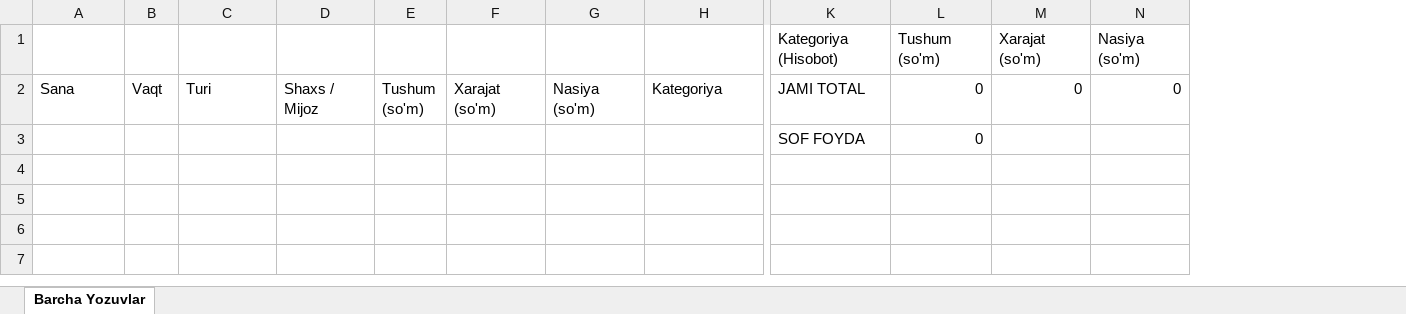
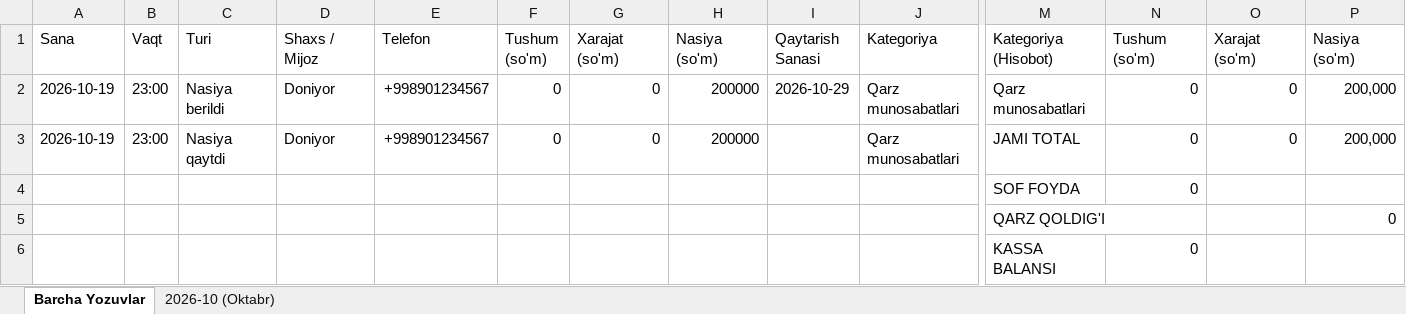
Before and after one commit to anvarolimjonov818-spec/telegram-moliya-bot, an Excel workbook: Mening_Moliya_Jadvalim.xlsx, sheet Barcha Yozuvlar, drawn as a sheet; only a part is shown, gaps mark what is left out; values as stored, in another font and other column widths than the file's, no cell formats; removed rows and columns are numbered as before the commit, all else as after; rows hold the shown columns only; the diff names each change by its address in the sheet, - before the commit and + after, or states it on an @@ line.

```diff
--- a/Mening_Moliya_Jadvalim.xlsx (sheet Barcha Yozuvlar)
+++ b/Mening_Moliya_Jadvalim.xlsx (sheet Barcha Yozuvlar)
+sheet tab: 2026-10 (Oktabr)
+column E (Telefon), empty
+column I (Qaytarish Sanasi), empty
-row 1:  |  |  |  |  |  |  |  | Kategoriya (Hisobot) | Tushum (so'm) | Xarajat (so'm) | Nasiya (so'm)
-M1: JAMI TOTAL
+M1: Kategoriya (Hisobot)
-N1: 0
+N1: Tushum (so'm)
-O1: 0
+O1: Xarajat (so'm)
-P1: 0
+P1: Nasiya (so'm)
+row 2: 2026-10-19 | 23:00 | Nasiya berildi | Doniyor | +998901234567 | 0 | 0 | 200000 | 2026-10-29 | Qarz munosabatlari | Qarz munosabatlari | 0 | 0 | 200,000
+row 3: 2026-10-19 | 23:00 | Nasiya qaytdi | Doniyor | +998901234567 | 0 | 0 | 200000 |  | Qarz munosabatlari | JAMI TOTAL | 0 | 0 | 200,000
+row 5:  |  |  |  |  |  |  |  |  |  | QARZ QOLDIG'I |  |  | 0
+row 6:  |  |  |  |  |  |  |  |  |  | KASSA BALANSI | 0
```
Also changed, not shown: cell formats, 4 other files.
